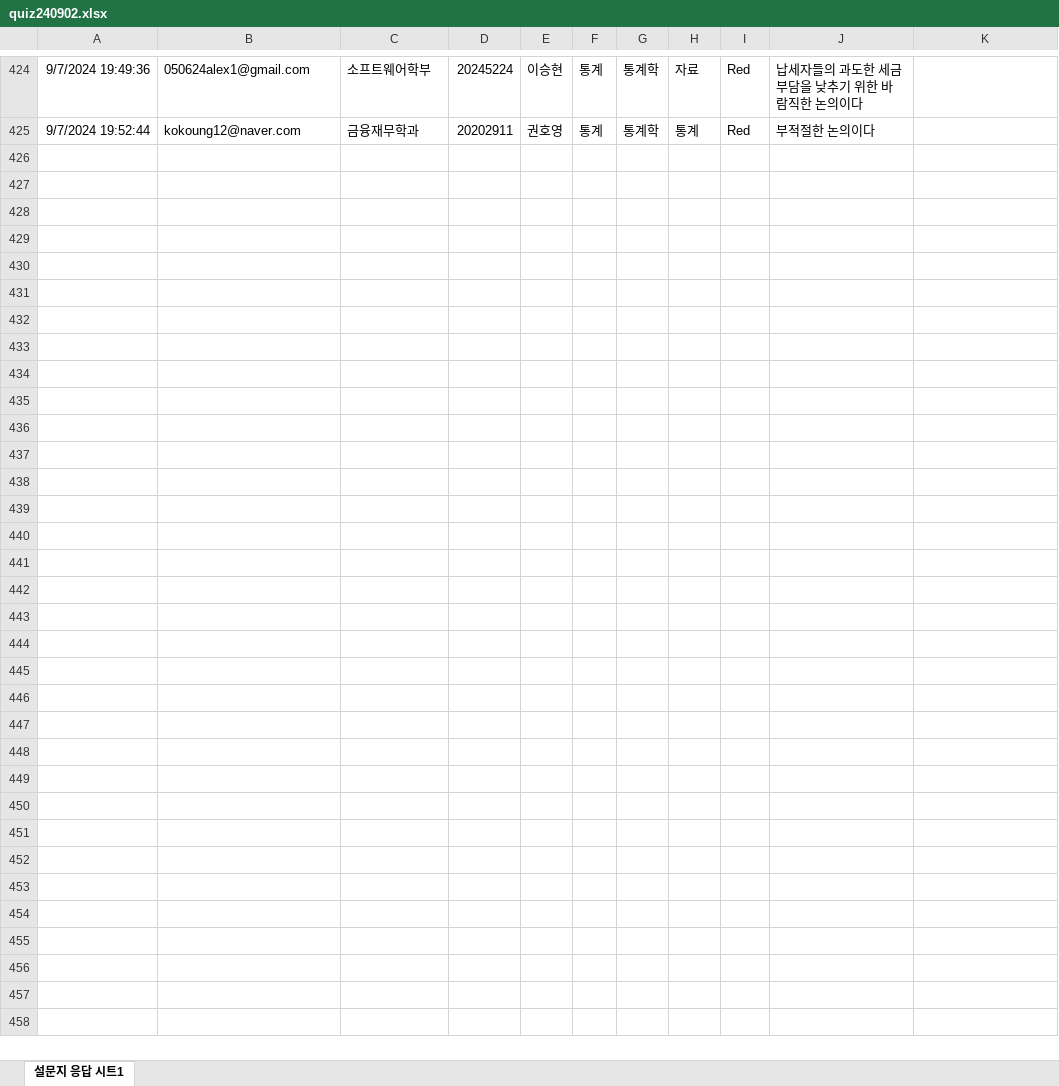
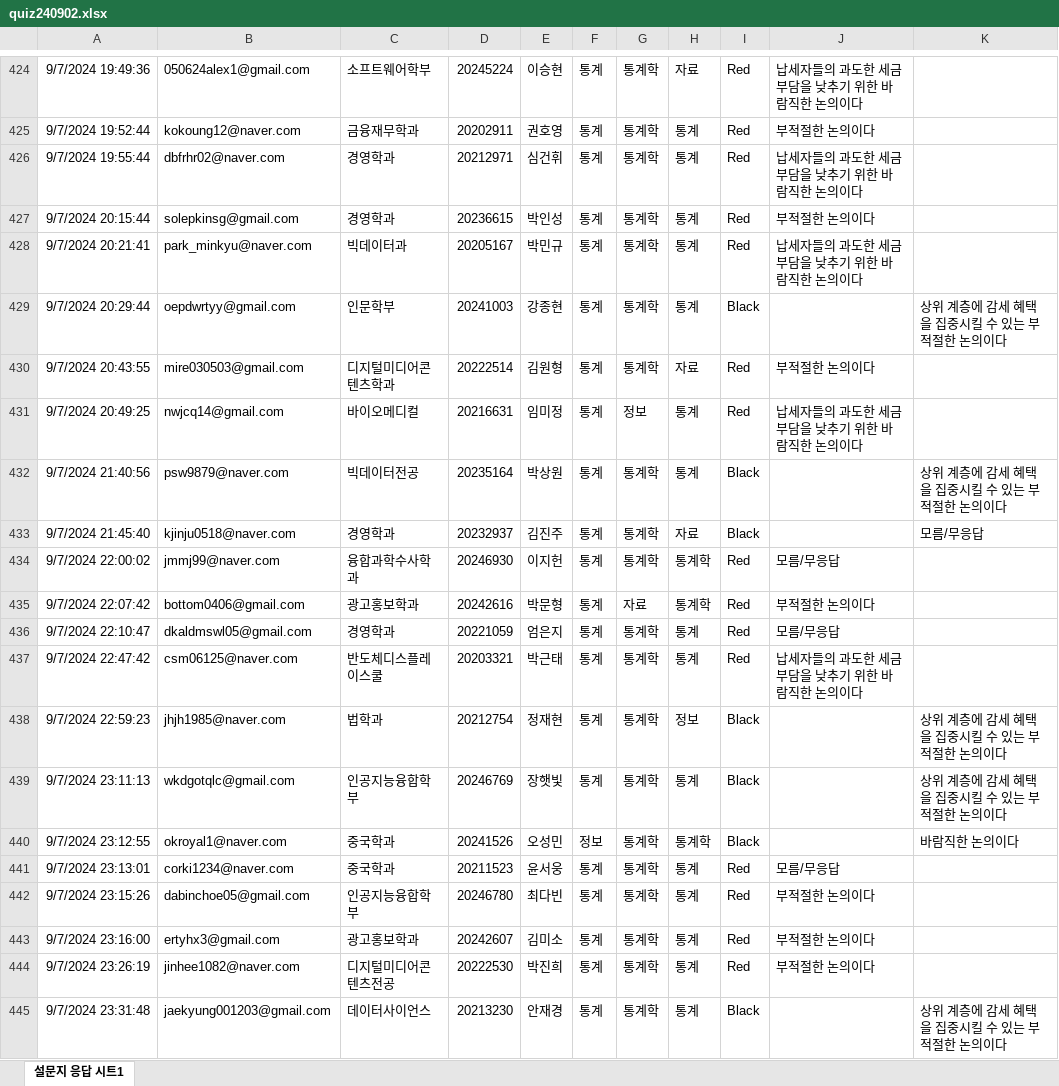
Before and after one commit to kwlee58/class202501, an Excel workbook: R/data/quiz240902.xlsx, sheet 설문지 응답 시트1, drawn as a sheet; only a part is shown, gaps mark what is left out; values as stored, in another font and other column widths than the file's, no borders; the diff covers the shown part only; the diff names each change by its address in the sheet, - before the commit and + after, or states it on an @@ line.

```diff
--- a/R/data/quiz240902.xlsx (sheet 설문지 응답 시트1)
+++ b/R/data/quiz240902.xlsx (sheet 설문지 응답 시트1)
+row 426: 9/7/2024 19:55:44 | dbfrhr02@naver.com | 경영학과 | 20212971 | 심건휘 | 통계 | 통계학 | 통계 | Red | 납세자들의 과도한 세금 부담을 낮추기 위한 바람직한 논의이다
+row 427: 9/7/2024 20:15:44 | solepkinsg@gmail.com | 경영학과 | 20236615 | 박인성 | 통계 | 통계학 | 통계 | Red | 부적절한 논의이다
+row 428: 9/7/2024 20:21:41 | park_minkyu@naver.com | 빅데이터과 | 20205167 | 박민규 | 통계 | 통계학 | 통계 | Red | 납세자들의 과도한 세금 부담을 낮추기 위한 바람직한 논의이다
+row 429: 9/7/2024 20:29:44 | oepdwrtyy@gmail.com | 인문학부 | 20241003 | 강종현 | 통계 | 통계학 | 통계 | Black |  | 상위 계층에 감세 혜택을 집중시킬 수 있는 부적절한 논의이다
+row 430: 9/7/2024 20:43:55 | mire030503@gmail.com | 디지털미디어콘텐츠학과 | 20222514 | 김원형 | 통계 | 통계학 | 자료 | Red | 부적절한 논의이다
+row 431: 9/7/2024 20:49:25 | nwjcq14@gmail.com | 바이오메디컬 | 20216631 | 임미정 | 통계 | 정보 | 통계 | Red | 납세자들의 과도한 세금 부담을 낮추기 위한 바람직한 논의이다
+row 432: 9/7/2024 21:40:56 | psw9879@naver.com | 빅데이터전공 | 20235164 | 박상원 | 통계 | 통계학 | 통계 | Black |  | 상위 계층에 감세 혜택을 집중시킬 수 있는 부적절한 논의이다
+row 433: 9/7/2024 21:45:40 | kjinju0518@naver.com | 경영학과 | 20232937 | 김진주 | 통계 | 통계학 | 자료 | Black |  | 모름/무응답
+row 434: 9/7/2024 22:00:02 | jmmj99@naver.com | 융합과학수사학과 | 20246930 | 이지헌 | 통계 | 통계학 | 통계학 | Red | 모름/무응답
+row 435: 9/7/2024 22:07:42 | bottom0406@gmail.com | 광고홍보학과 | 20242616 | 박문형 | 통계 | 자료 | 통계학 | Red | 부적절한 논의이다
+row 436: 9/7/2024 22:10:47 | dkaldmswl05@gmail.com | 경영학과 | 20221059 | 엄은지 | 통계 | 통계학 | 통계 | Red | 모름/무응답
+row 437: 9/7/2024 22:47:42 | csm06125@naver.com | 반도체디스플레이스쿨 | 20203321 | 박근태 | 통계 | 통계학 | 통계 | Red | 납세자들의 과도한 세금 부담을 낮추기 위한 바람직한 논의이다
+row 438: 9/7/2024 22:59:23 | jhjh1985@naver.com | 법학과 | 20212754 | 정재현 | 통계 | 통계학 | 정보 | Black |  | 상위 계층에 감세 혜택을 집중시킬 수 있는 부적절한 논의이다
+row 439: 9/7/2024 23:11:13 | wkdgotqlc@gmail.com | 인공지능융합학부 | 20246769 | 장햇빛 | 통계 | 통계학 | 통계 | Black |  | 상위 계층에 감세 혜택을 집중시킬 수 있는 부적절한 논의이다
+row 440: 9/7/2024 23:12:55 | okroyal1@naver.com | 중국학과 | 20241526 | 오성민 | 정보 | 통계학 | 통계학 | Black |  | 바람직한 논의이다
+row 441: 9/7/2024 23:13:01 | corki1234@naver.com | 중국학과 | 20211523 | 윤서웅 | 통계 | 통계학 | 통계 | Red | 모름/무응답
+row 442: 9/7/2024 23:15:26 | dabinchoe05@gmail.com | 인공지능융합학부 | 20246780 | 최다빈 | 통계 | 통계학 | 통계 | Red | 부적절한 논의이다
+row 443: 9/7/2024 23:16:00 | ertyhx3@gmail.com | 광고홍보학과 | 20242607 | 김미소 | 통계 | 통계학 | 통계 | Red | 부적절한 논의이다
+row 444: 9/7/2024 23:26:19 | jinhee1082@naver.com | 디지털미디어콘텐츠전공 | 20222530 | 박진희 | 통계 | 통계학 | 통계 | Red | 부적절한 논의이다
+row 445: 9/7/2024 23:31:48 | jaekyung001203@gmail.com | 데이터사이언스 | 20213230 | 안재경 | 통계 | 통계학 | 통계 | Black |  | 상위 계층에 감세 혜택을 집중시킬 수 있는 부적절한 논의이다
```
Also changed, not shown: 14 added rows elsewhere in this sheet, R/data/quiz240902_tmp.xlsx, 9 other files.
